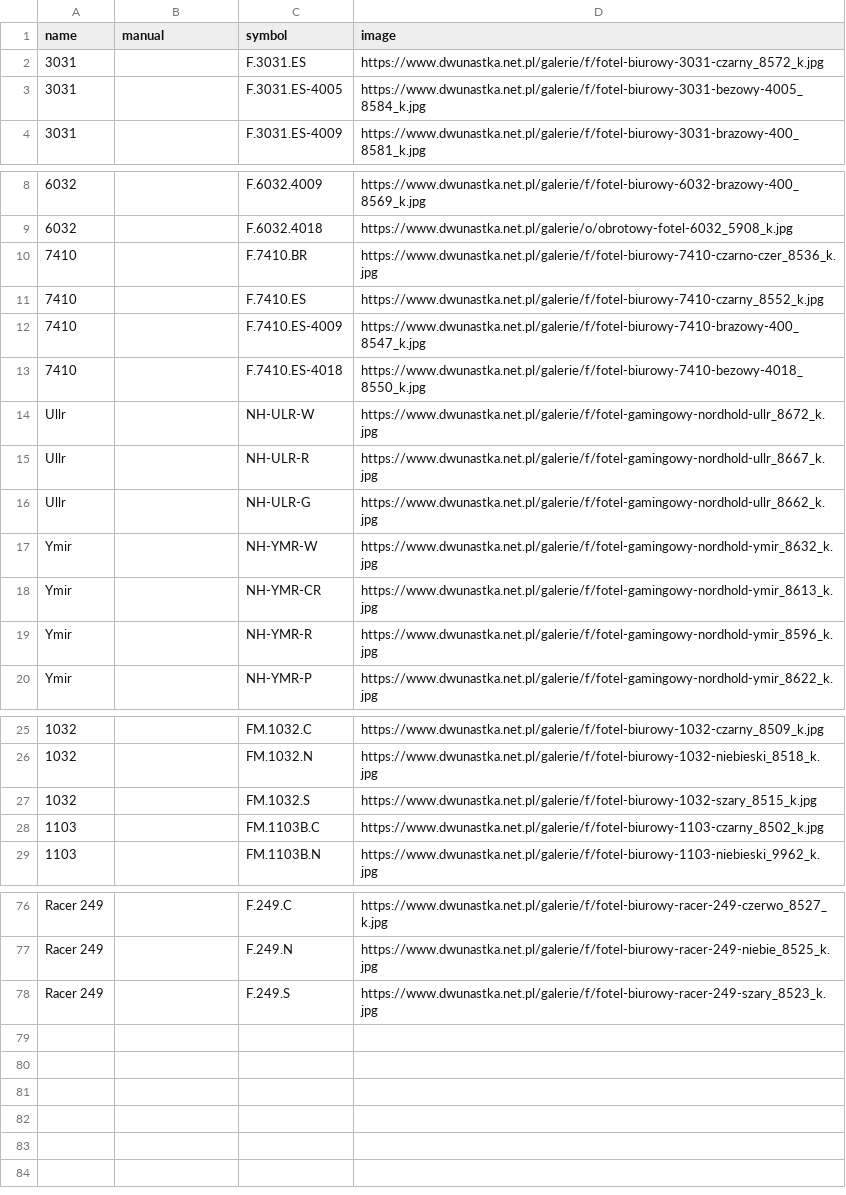
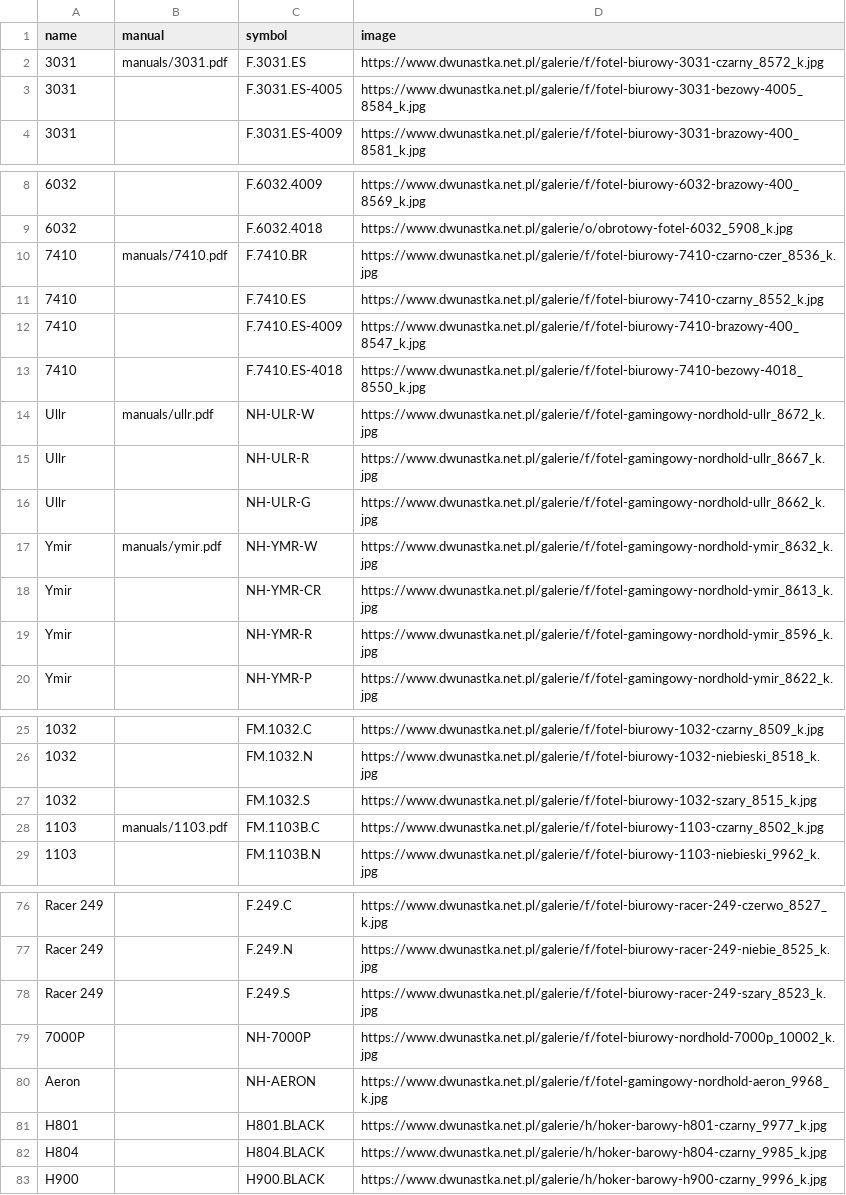
Before and after one commit to jerzakm/spare-parts-catalog, a CSV file: public/products.csv, drawn as a sheet; only a part is shown, gaps mark what is left out; the diff names each change by its address in the sheet, - before the commit and + after, or states it on an @@ line.

```diff
--- a/public/products.csv
+++ b/public/products.csv
-B2 (manual): (empty)
+B2 (manual): manuals/3031.pdf
-B10 (manual): (empty)
+B10 (manual): manuals/7410.pdf
-B14 (manual): (empty)
+B14 (manual): manuals/ullr.pdf
-B17 (manual): (empty)
+B17 (manual): manuals/ymir.pdf
-B28 (manual): (empty)
+B28 (manual): manuals/1103.pdf
+row 79: 7000P |  | NH-7000P | https://www.dwunastka.net.pl/galerie/f/fotel-biurowy-nordhold-7000p_10002_k.jpg
+row 80: Aeron |  | NH-AERON | https://www.dwunastka.net.pl/galerie/f/fotel-gamingowy-nordhold-aeron_9968_k.jpg
+row 81: H801 |  | H801.BLACK | https://www.dwunastka.net.pl/galerie/h/hoker-barowy-h801-czarny_9977_k.jpg
+row 82: H804 |  | H804.BLACK | https://www.dwunastka.net.pl/galerie/h/hoker-barowy-h804-czarny_9985_k.jpg
+row 83: H900 |  | H900.BLACK | https://www.dwunastka.net.pl/galerie/h/hoker-barowy-h900-czarny_9996_k.jpg
```
Also changed, not shown: public/partsfit.csv, 46 other files.
